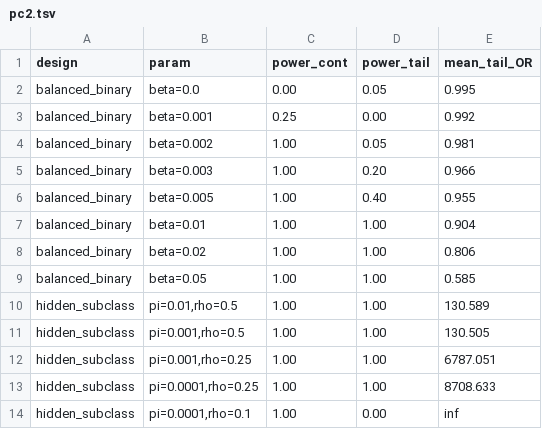
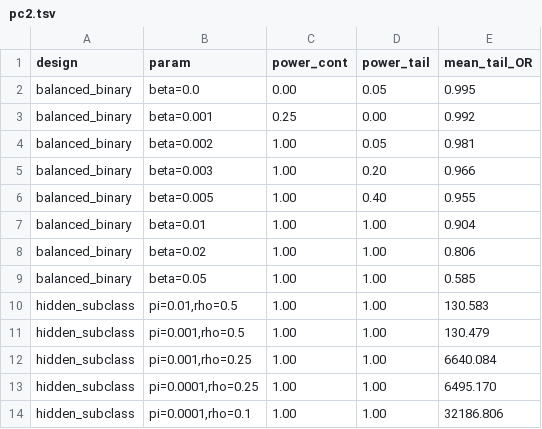
Before and after one commit to pasky/erdos-straus, a TSV file: data/z56/primet1/pc2.tsv, drawn as a sheet.

Commit message:
z56 PRIMET1: results, synthesis, verdict, commands (pre-review)

```diff
--- a/data/z56/primet1/pc2.tsv
+++ b/data/z56/primet1/pc2.tsv
@@ -9,6 +9,6 @@ balanced_binary	beta=0.02	1.00	1.00	0.806
 balanced_binary	beta=0.05	1.00	1.00	0.585
-hidden_subclass	pi=0.01,rho=0.5	1.00	1.00	130.589
-hidden_subclass	pi=0.001,rho=0.5	1.00	1.00	130.505
-hidden_subclass	pi=0.001,rho=0.25	1.00	1.00	6787.051
-hidden_subclass	pi=0.0001,rho=0.25	1.00	1.00	8708.633
-hidden_subclass	pi=0.0001,rho=0.1	1.00	0.00	inf
+hidden_subclass	pi=0.01,rho=0.5	1.00	1.00	130.583
+hidden_subclass	pi=0.001,rho=0.5	1.00	1.00	130.479
+hidden_subclass	pi=0.001,rho=0.25	1.00	1.00	6640.084
+hidden_subclass	pi=0.0001,rho=0.25	1.00	1.00	6495.170
+hidden_subclass	pi=0.0001,rho=0.1	1.00	1.00	32186.806
```
Also changed, not shown: 7 other files.
